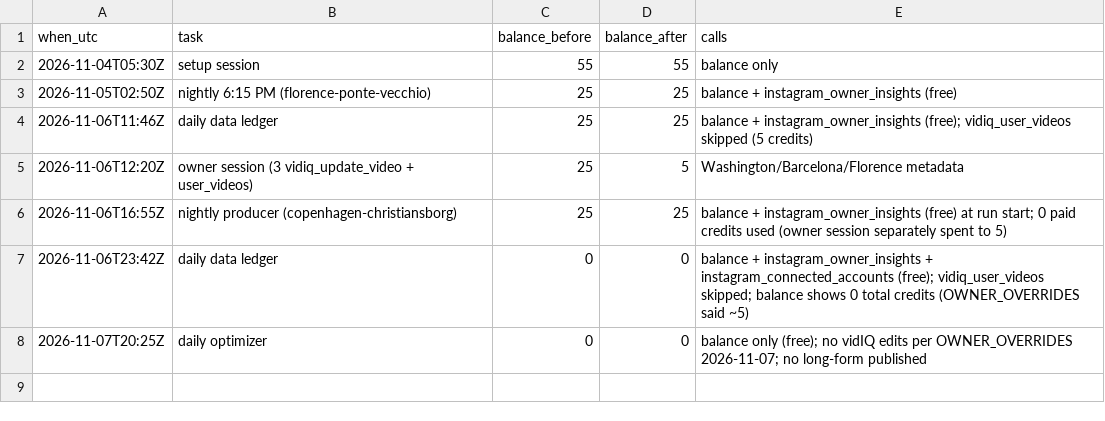
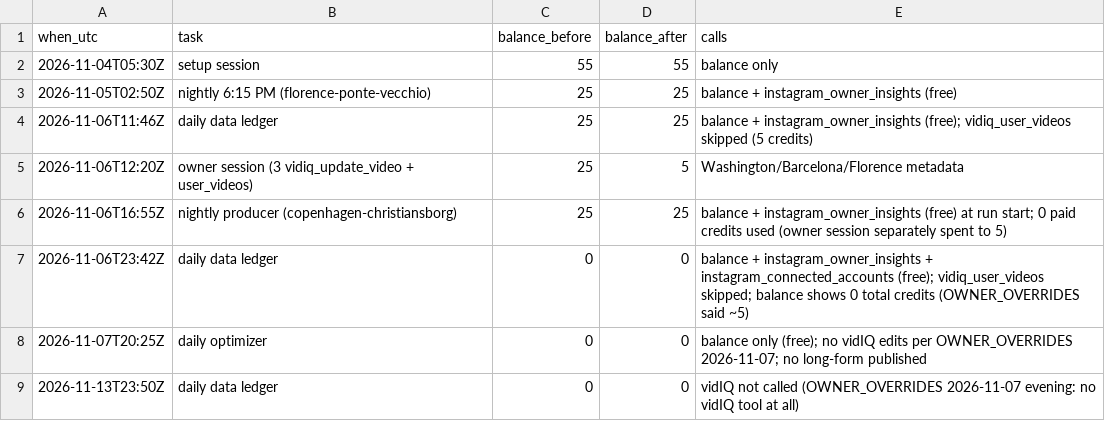
Before and after one commit to theshapeofthen/shapeofthen-media, a CSV file: analytics/credits.csv, drawn as a sheet; the diff names each change by its address in the sheet, - before the commit and + after, or states it on an @@ line.

```diff
--- a/analytics/credits.csv
+++ b/analytics/credits.csv
+row 9: 2026-11-13T23:50Z | daily data ledger | 0 | 0 | vidIQ not called (OWNER_OVERRIDES 2026-11-07 evening: no vidIQ tool at all)
```
Also changed, not shown: analytics/metrics.csv.
